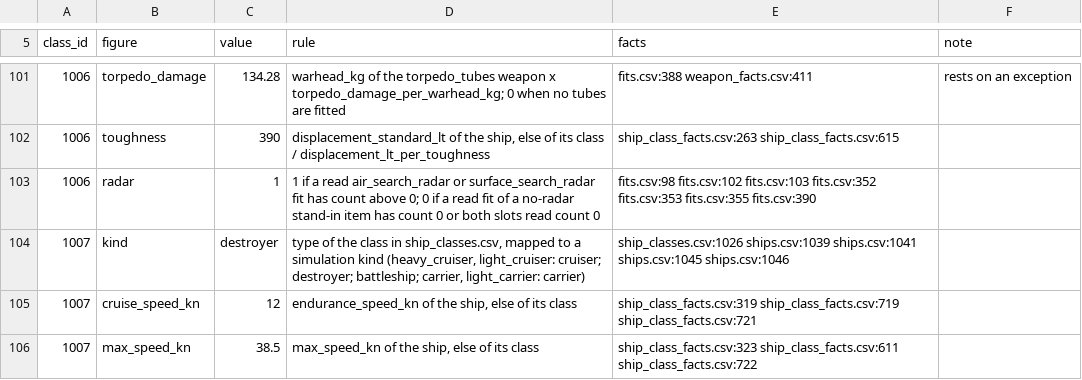
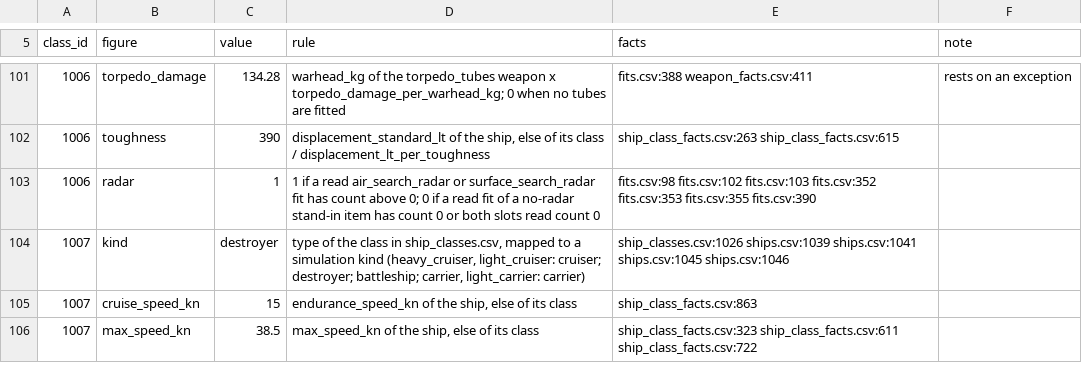
Before and after one commit to amitpeercoder/FlagPlot, a CSV file: data/reference/ship_classes_savo_island.sources.csv, drawn as a sheet; only a part is shown, gaps mark what is left out; the diff covers the shown part only.

```diff
--- a/data/reference/ship_classes_savo_island.sources.csv
+++ b/data/reference/ship_classes_savo_island.sources.csv
@@ -104,3 +104,3 @@ class_id,figure,value,rule,facts,note
 1007,kind,destroyer,"type of the class in ship_classes.csv, mapped to a simulation kind (heavy_cruiser, light_cruiser: cruiser; destroyer; battleship; carrier, light_carrier: carrier)",ship_classes.csv:1026 ships.csv:1039 ships.csv:1041 ships.csv:1045 ships.csv:1046,
-1007,cruise_speed_kn,12,"endurance_speed_kn of the ship, else of its class",ship_class_facts.csv:319 ship_class_facts.csv:719 ship_class_facts.csv:721,
+1007,cruise_speed_kn,15,"endurance_speed_kn of the ship, else of its class",ship_class_facts.csv:863,
 1007,max_speed_kn,38.5,"max_speed_kn of the ship, else of its class",ship_class_facts.csv:323 ship_class_facts.csv:611 ship_class_facts.csv:722,
```
Also changed, not shown: 25 edited cells elsewhere in this file, data/reference/ship_classes_savo_island.csv, 5 other files.
